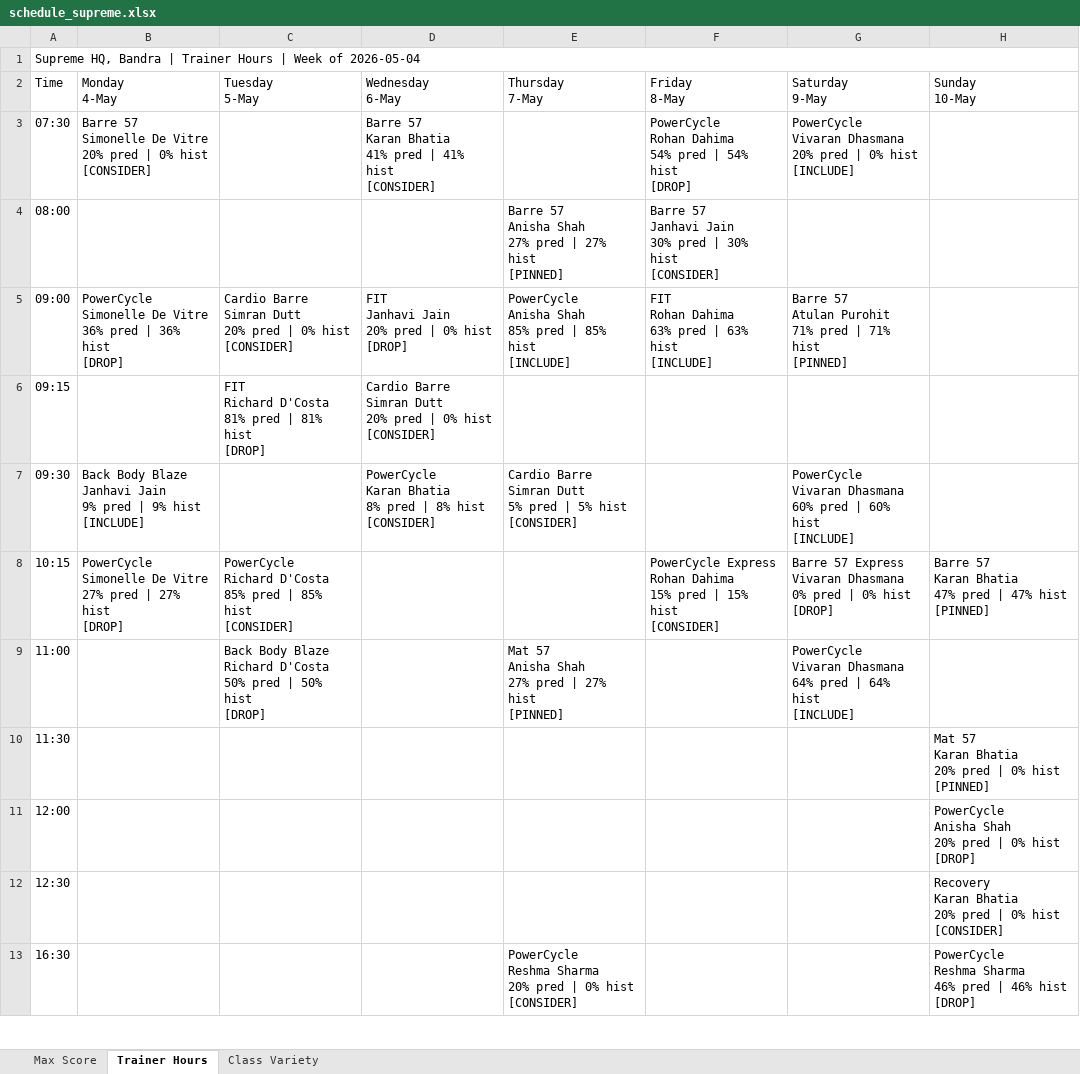
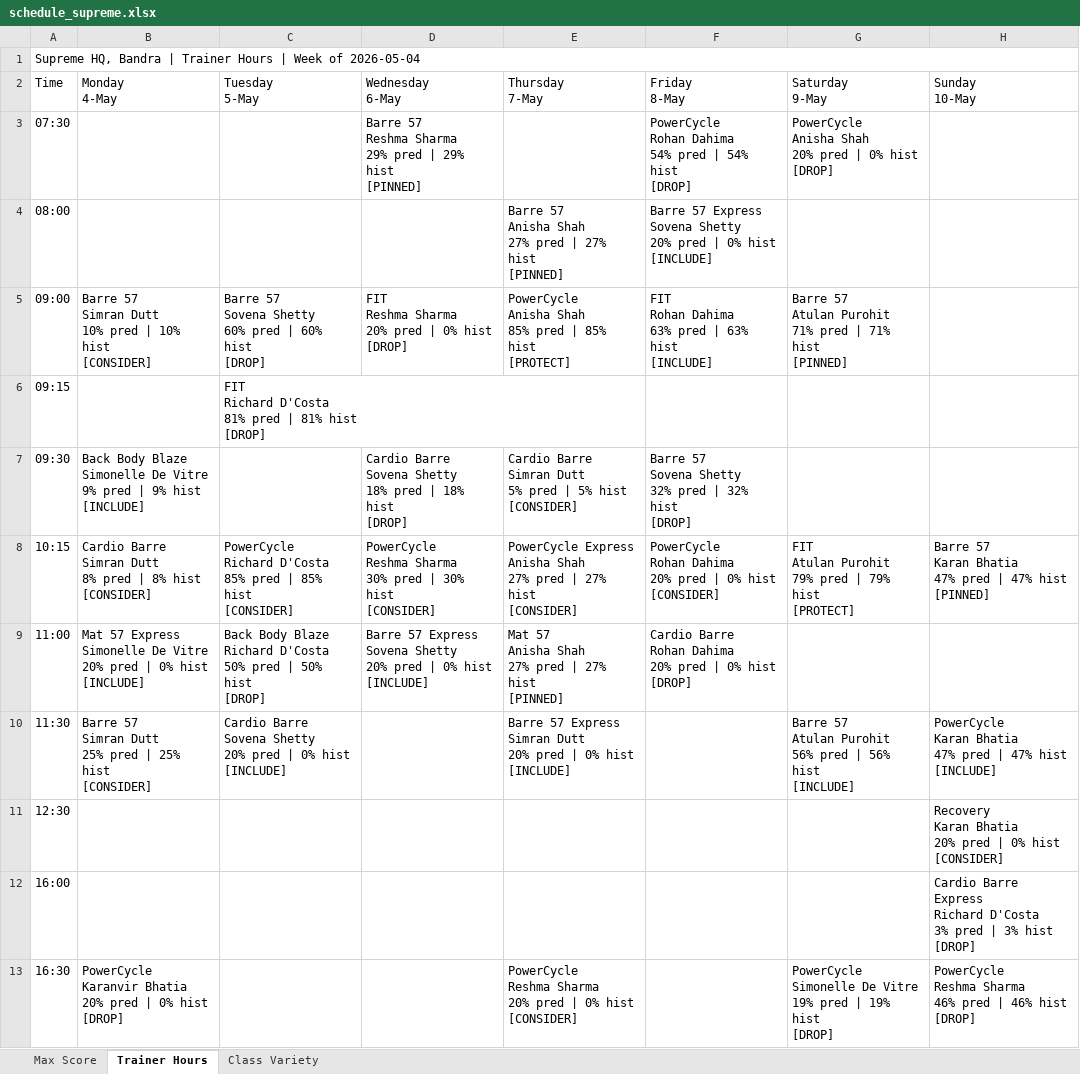
Before and after one commit to Jimmeey23/schedulling-assistant, an Excel workbook: outputs/schedule_supreme.xlsx, sheet Trainer Hours, drawn as a sheet; only a part is shown; values as stored, in another font and other column widths than the file's, no cell formats; removed rows and columns are numbered as before the commit, all else as after; ↵ is a line break in a cell; the diff covers the shown part only; the diff names each change by its address in the sheet, - before the commit and + after, or states it on an @@ line.

```diff
--- a/outputs/schedule_supreme.xlsx (sheet Trainer Hours)
+++ b/outputs/schedule_supreme.xlsx (sheet Trainer Hours)
-B3 (Monday 4-May): Barre 57 ↵ Simonelle De Vitre ↵ 20% pred | 0% hist ↵ [CONSIDER]
+B3 (Monday 4-May): (empty)
-D3 (Wednesday 6-May): Barre 57 ↵ Karan Bhatia ↵ 41% pred | 41% hist ↵ [CONSIDER]
+D3 (Wednesday 6-May): Barre 57 ↵ Reshma Sharma ↵ 29% pred | 29% hist ↵ [PINNED]
-G3 (Saturday 9-May): PowerCycle ↵ Vivaran Dhasmana ↵ 20% pred | 0% hist ↵ [INCLUDE]
+G3 (Saturday 9-May): PowerCycle ↵ Anisha Shah ↵ 20% pred | 0% hist ↵ [DROP]
-F4 (Friday 8-May): Barre 57 ↵ Janhavi Jain ↵ 30% pred | 30% hist ↵ [CONSIDER]
+F4 (Friday 8-May): Barre 57 Express ↵ Sovena Shetty ↵ 20% pred | 0% hist ↵ [INCLUDE]
-B5 (Monday 4-May): PowerCycle ↵ Simonelle De Vitre ↵ 36% pred | 36% hist ↵ [DROP]
+B5 (Monday 4-May): Barre 57 ↵ Simran Dutt ↵ 10% pred | 10% hist ↵ [CONSIDER]
-C5 (Tuesday 5-May): Cardio Barre ↵ Simran Dutt ↵ 20% pred | 0% hist ↵ [CONSIDER]
+C5 (Tuesday 5-May): Barre 57 ↵ Sovena Shetty ↵ 60% pred | 60% hist ↵ [DROP]
-D5 (Wednesday 6-May): FIT ↵ Janhavi Jain ↵ 20% pred | 0% hist ↵ [DROP]
+D5 (Wednesday 6-May): FIT ↵ Reshma Sharma ↵ 20% pred | 0% hist ↵ [DROP]
-E5 (Thursday 7-May): …85% hist ↵ [INCLUDE]
+E5 (Thursday 7-May): …85% hist ↵ [PROTECT]
-D6 (Wednesday 6-May): Cardio Barre ↵ Simran Dutt ↵ 20% pred | 0% hist ↵ [CONSIDER]
+D6 (Wednesday 6-May): (empty)
-B7 (Monday 4-May): …Body Blaze ↵ Janhavi Jain ↵ 9% pred…
+B7 (Monday 4-May): …Body Blaze ↵ Simonelle De Vitre ↵ 9% pred…
-D7 (Wednesday 6-May): PowerCycle ↵ Karan Bhatia ↵ 8% pred | 8% hist ↵ [CONSIDER]
+D7 (Wednesday 6-May): Cardio Barre ↵ Sovena Shetty ↵ 18% pred | 18% hist ↵ [DROP]
-F7 (Friday 8-May): (empty)
+F7 (Friday 8-May): Barre 57 ↵ Sovena Shetty ↵ 32% pred | 32% hist ↵ [DROP]
-G7 (Saturday 9-May): PowerCycle ↵ Vivaran Dhasmana ↵ 60% pred | 60% hist ↵ [INCLUDE]
+G7 (Saturday 9-May): (empty)
-B8 (Monday 4-May): PowerCycle ↵ Simonelle De Vitre ↵ 27% pred | 27% hist ↵ [DROP]
+B8 (Monday 4-May): Cardio Barre ↵ Simran Dutt ↵ 8% pred | 8% hist ↵ [CONSIDER]
-D8 (Wednesday 6-May): (empty)
+D8 (Wednesday 6-May): PowerCycle ↵ Reshma Sharma ↵ 30% pred | 30% hist ↵ [CONSIDER]
-E8 (Thursday 7-May): (empty)
+E8 (Thursday 7-May): PowerCycle Express ↵ Anisha Shah ↵ 27% pred | 27% hist ↵ [CONSIDER]
-F8 (Friday 8-May): PowerCycle Express ↵ Rohan Dahima ↵ 15% pred | 15% hist ↵ [CONSIDER]
+F8 (Friday 8-May): PowerCycle ↵ Rohan Dahima ↵ 20% pred | 0% hist ↵ [CONSIDER]
-G8 (Saturday 9-May): Barre 57 Express ↵ Vivaran Dhasmana ↵ 0% pred | 0% hist ↵ [DROP]
+G8 (Saturday 9-May): FIT ↵ Atulan Purohit ↵ 79% pred | 79% hist ↵ [PROTECT]
-B9 (Monday 4-May): (empty)
+B9 (Monday 4-May): Mat 57 Express ↵ Simonelle De Vitre ↵ 20% pred | 0% hist ↵ [INCLUDE]
-D9 (Wednesday 6-May): (empty)
+D9 (Wednesday 6-May): Barre 57 Express ↵ Sovena Shetty ↵ 20% pred | 0% hist ↵ [INCLUDE]
-F9 (Friday 8-May): (empty)
+F9 (Friday 8-May): Cardio Barre ↵ Rohan Dahima ↵ 20% pred | 0% hist ↵ [DROP]
-G9 (Saturday 9-May): PowerCycle ↵ Vivaran Dhasmana ↵ 64% pred | 64% hist ↵ [INCLUDE]
+G9 (Saturday 9-May): (empty)
-B10 (Monday 4-May): (empty)
+B10 (Monday 4-May): Barre 57 ↵ Simran Dutt ↵ 25% pred | 25% hist ↵ [CONSIDER]
-C10 (Tuesday 5-May): (empty)
+C10 (Tuesday 5-May): Cardio Barre ↵ Sovena Shetty ↵ 20% pred | 0% hist ↵ [INCLUDE]
-E10 (Thursday 7-May): (empty)
+E10 (Thursday 7-May): Barre 57 Express ↵ Simran Dutt ↵ 20% pred | 0% hist ↵ [INCLUDE]
-G10 (Saturday 9-May): (empty)
+G10 (Saturday 9-May): Barre 57 ↵ Atulan Purohit ↵ 56% pred | 56% hist ↵ [INCLUDE]
-H10 (Sunday 10-May): Mat 57 ↵ Karan Bhatia ↵ 20% pred | 0% hist ↵ [PINNED]
+H10 (Sunday 10-May): PowerCycle ↵ Karan Bhatia ↵ 47% pred | 47% hist ↵ [INCLUDE]
-row 11: 12:00 |  |  |  |  |  |  | PowerCycle ↵ Anisha Shah ↵ 20% pred | 0% hist ↵ [DROP]
+row 12: 16:00 |  |  |  |  |  |  | Cardio Barre Express ↵ Richard D'Costa ↵ 3% pred | 3% hist ↵ [DROP]
-B13 (Monday 4-May): (empty)
+B13 (Monday 4-May): PowerCycle ↵ Karanvir Bhatia ↵ 20% pred | 0% hist ↵ [DROP]
-G13 (Saturday 9-May): (empty)
+G13 (Saturday 9-May): PowerCycle ↵ Simonelle De Vitre ↵ 19% pred | 19% hist ↵ [DROP]
```
Also changed, not shown: 2 added rows and 23 edited cells elsewhere in this sheet, sheet Max Score, sheet Class Variety, cell formats, outputs/schedule_kenkere.xlsx, outputs/schedule_kwality.xlsx, 50 other files.
